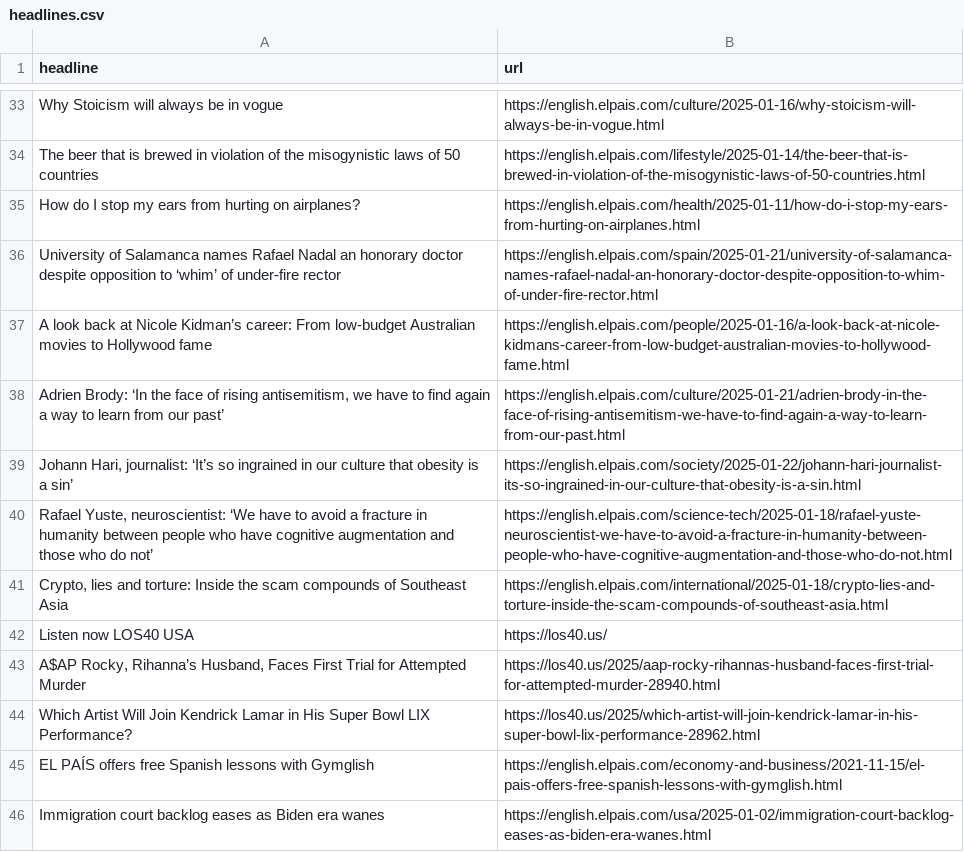
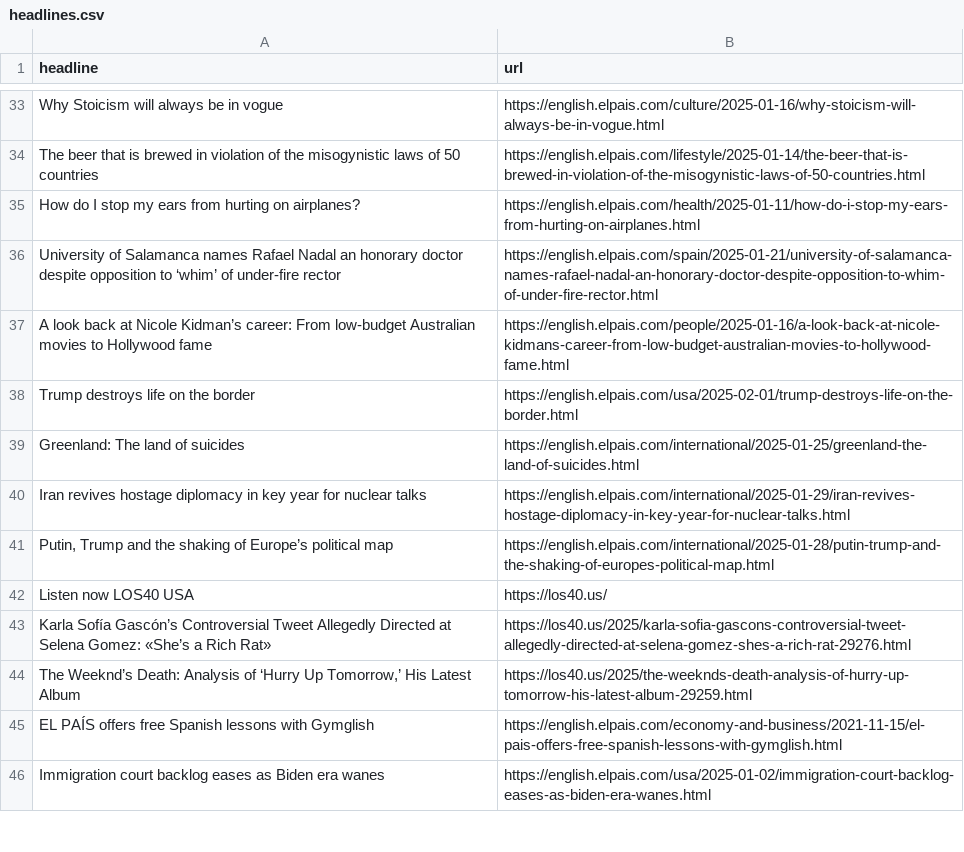
Before and after one commit to tomvaillant/auto-scraper, a CSV file: headlines.csv, drawn as a sheet; only a part is shown, gaps mark what is left out; the diff covers the shown part only.

```diff
--- a/headlines.csv
+++ b/headlines.csv
@@ -37,9 +37,9 @@ University of Salamanca names Rafael Nadal an honorary doctor despite opposition
 A look back at Nicole Kidman’s career: From low-budget Australian movies to Hollywood fame,https://english.elpais.com/people/2025-01-16/a-look-back-at-nicole-kidmans-career-from-low-budget-australian-movies-to-hollywood-fame.html
-"Adrien Brody: ‘In the face of rising antisemitism, we have to find again a way to learn from our past’  ",https://english.elpais.com/culture/2025-01-21/adrien-brody-in-the-face-of-rising-antisemitism-we-have-to-find-again-a-way-to-learn-from-our-past.html
-"Johann Hari, journalist: ‘It’s so ingrained in our culture that obesity is a sin’",https://english.elpais.com/society/2025-01-22/johann-hari-journalist-its-so-ingrained-in-our-culture-that-obesity-is-a-sin.html
-"Rafael Yuste, neuroscientist: ‘We have to avoid a fracture in humanity between people who have cognitive augmentation and those who do not’",https://english.elpais.com/science-tech/2025-01-18/rafael-yuste-neuroscientist-we-have-to-avoid-a-fracture-in-humanity-between-people-who-have-cognitive-augmentation-and-those-who-do-not.html
-"Crypto, lies and torture: Inside the scam compounds of Southeast Asia",https://english.elpais.com/international/2025-01-18/crypto-lies-and-torture-inside-the-scam-compounds-of-southeast-asia.html
+Trump destroys life on the border,https://english.elpais.com/usa/2025-02-01/trump-destroys-life-on-the-border.html
+Greenland: The land of suicides,https://english.elpais.com/international/2025-01-25/greenland-the-land-of-suicides.html
+Iran revives hostage diplomacy in key year for nuclear talks,https://english.elpais.com/international/2025-01-29/iran-revives-hostage-diplomacy-in-key-year-for-nuclear-talks.html
+"Putin, Trump and the shaking of Europe’s political map ",https://english.elpais.com/international/2025-01-28/putin-trump-and-the-shaking-of-europes-political-map.html
 Listen now LOS40 USA,https://los40.us/
-"A$AP Rocky, Rihanna’s Husband, Faces First Trial for Attempted Murder",https://los40.us/2025/aap-rocky-rihannas-husband-faces-first-trial-for-attempted-murder-28940.html
-Which Artist Will Join Kendrick Lamar in His Super Bowl LIX Performance?,https://los40.us/2025/which-artist-will-join-kendrick-lamar-in-his-super-bowl-lix-performance-28962.html
+Karla Sofía Gascón’s Controversial Tweet Allegedly Directed at Selena Gomez: «She’s a Rich Rat»,https://los40.us/2025/karla-sofia-gascons-controversial-tweet-allegedly-directed-at-selena-gomez-shes-a-rich-rat-29276.html
+"The Weeknd’s Death: Analysis of ‘Hurry Up Tomorrow,’ His Latest Album",https://los40.us/2025/the-weeknds-death-analysis-of-hurry-up-tomorrow-his-latest-album-29259.html
 EL PAÍS offers free Spanish lessons with Gymglish,https://english.elpais.com/economy-and-business/2021-11-15/el-pais-offers-free-spanish-lessons-with-gymglish.html
```
Also changed, not shown: 26 added rows, 25 removed rows and 1 edited cell elsewhere in this file.
